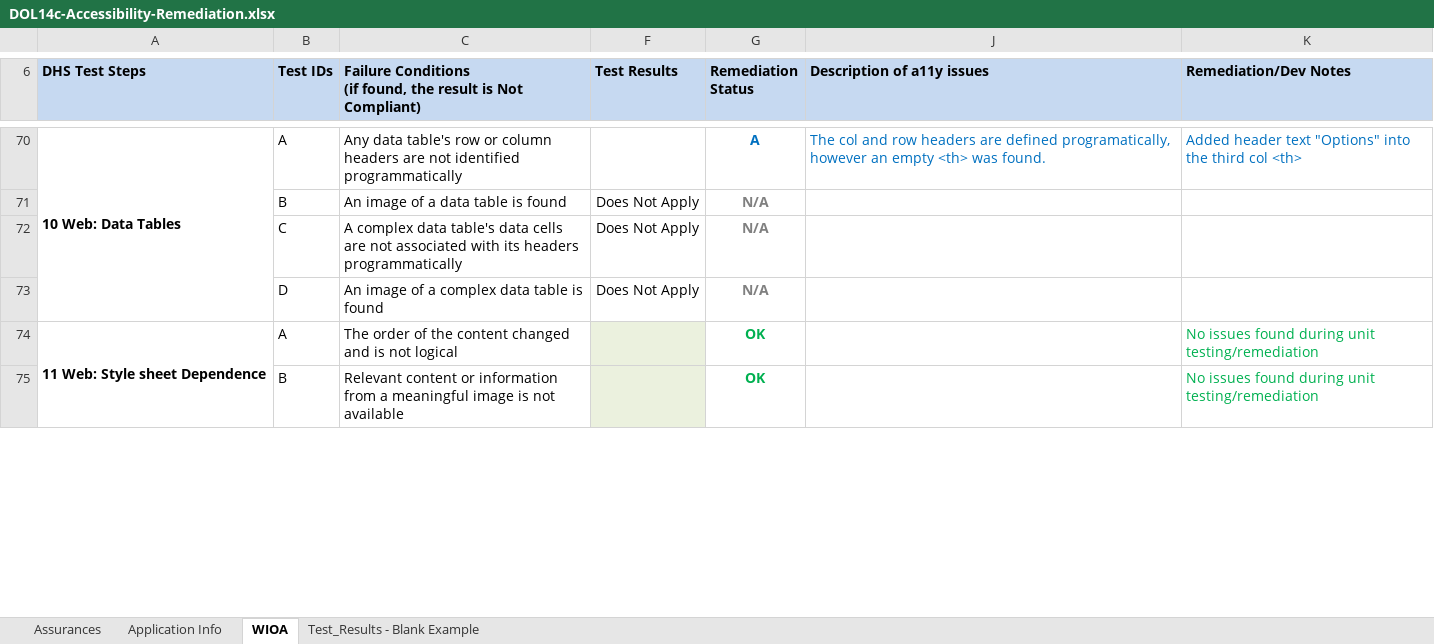
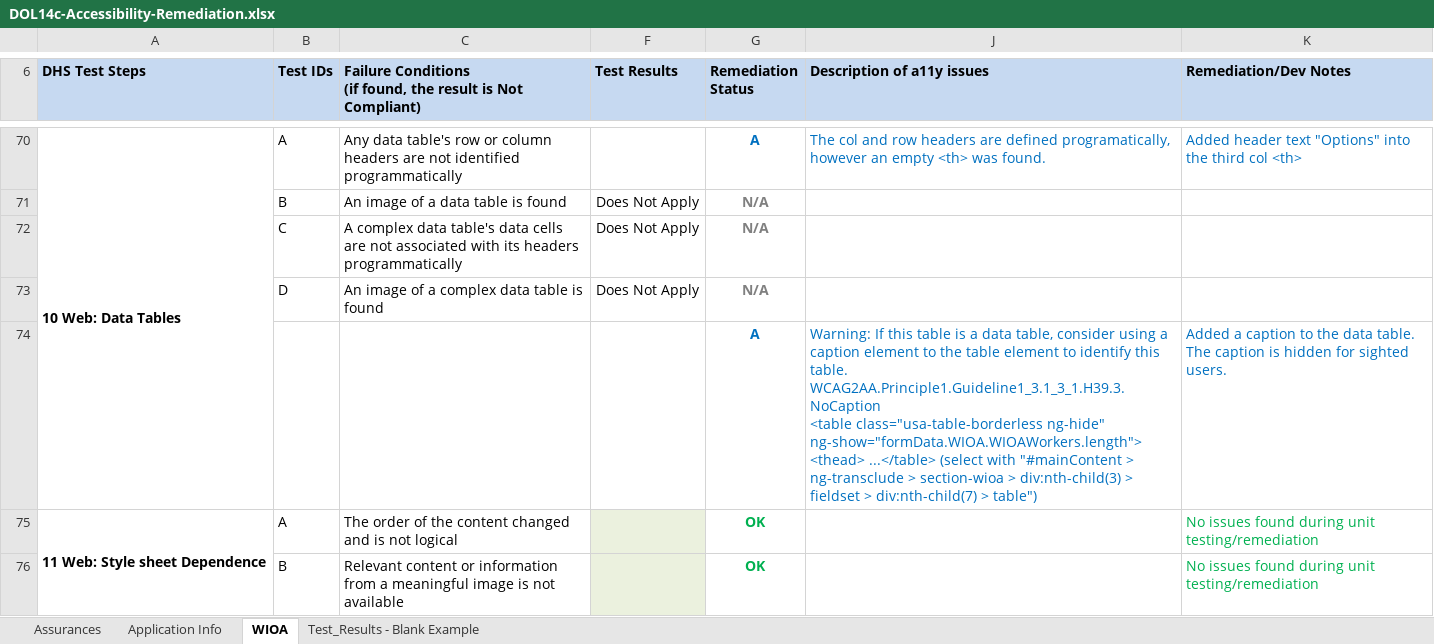
Before and after one commit to 18F/dol-whd-14c, an Excel workbook: docs/a11y/DOL14c-Accessibility-Remediation.xlsx, sheet WIOA, drawn as a sheet; only a part is shown, gaps mark what is left out; values as stored, in another font and other column widths than the file's, no borders; ↵ is a line break in a cell; the diff names each change by its address in the sheet, - before the commit and + after, or states it on an @@ line.

Commit message:
#298: a11y WIOA: Added a caption to the data table for screen readers.

```diff
--- a/docs/a11y/DOL14c-Accessibility-Remediation.xlsx (sheet WIOA)
+++ b/docs/a11y/DOL14c-Accessibility-Remediation.xlsx (sheet WIOA)
+row 74:  |  |  |  | A | Warning: If this table is a data table, consider using a caption element to the table element to identify this table. ↵ WCAG2AA.Principle1.Guideline1_3.1_3_1.H39.3.NoCaption ↵ <table class="usa-table-borderless ng-hide" ng-show="formData.WIOA.WIOAWorkers.length"> <thead> ...</table> (select with "#mainContent > ng-transclude > section-wioa > div:nth-child(3) > fieldset > div:nth-child(7) > table") | Added a caption to the data table. The caption is hidden for sighted users.
```
Also changed, not shown: hidden cells, charts or pictures, 2 other files.
